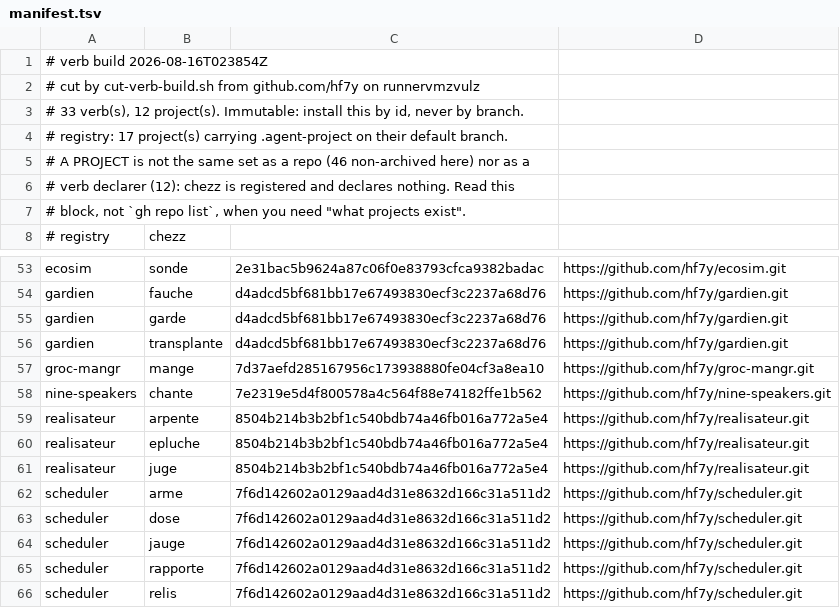
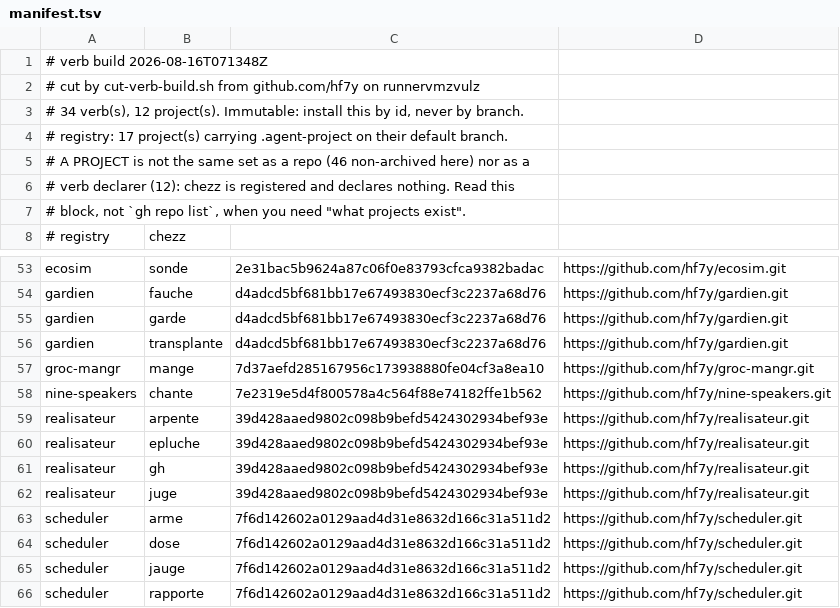
Before and after one commit to hf7y/verbs, a TSV file: manifest.tsv, drawn as a sheet; only a part is shown, gaps mark what is left out; the shorter side is filled out with more unchanged rows.

Commit message:
verb build 2026-08-16T071348Z: 34 verb(s)

```diff
--- a/manifest.tsv
+++ b/manifest.tsv
@@ -1,4 +1,4 @@
-# verb build 2026-08-16T023854Z
+# verb build 2026-08-16T071348Z
 # cut by cut-verb-build.sh from github.com/hf7y on runnervmzvulz
-# 33 verb(s), 12 project(s). Immutable: install this by id, never by branch.
+# 34 verb(s), 12 project(s). Immutable: install this by id, never by branch.
 # registry: 17 project(s) carrying .agent-project on their default branch.
@@ -58,5 +58,6 @@ groc-mangr	mange	7d37aefd285167956c173938880fe04cf3a8ea10	https://github.com/hf7
 nine-speakers	chante	7e2319e5d4f800578a4c564f88e74182ffe1b562	https://github.com/hf7y/nine-speakers.git
-realisateur	arpente	8504b214b3b2bf1c540bdb74a46fb016a772a5e4	https://github.com/hf7y/realisateur.git
-realisateur	epluche	8504b214b3b2bf1c540bdb74a46fb016a772a5e4	https://github.com/hf7y/realisateur.git
-realisateur	juge	8504b214b3b2bf1c540bdb74a46fb016a772a5e4	https://github.com/hf7y/realisateur.git
+realisateur	arpente	39d428aaed9802c098b9befd5424302934bef93e	https://github.com/hf7y/realisateur.git
+realisateur	epluche	39d428aaed9802c098b9befd5424302934bef93e	https://github.com/hf7y/realisateur.git
+realisateur	gh	39d428aaed9802c098b9befd5424302934bef93e	https://github.com/hf7y/realisateur.git
+realisateur	juge	39d428aaed9802c098b9befd5424302934bef93e	https://github.com/hf7y/realisateur.git
 scheduler	arme	7f6d142602a0129aad4d31e8632d166c31a511d2	https://github.com/hf7y/scheduler.git
```
Also changed, not shown: 4 other files.
